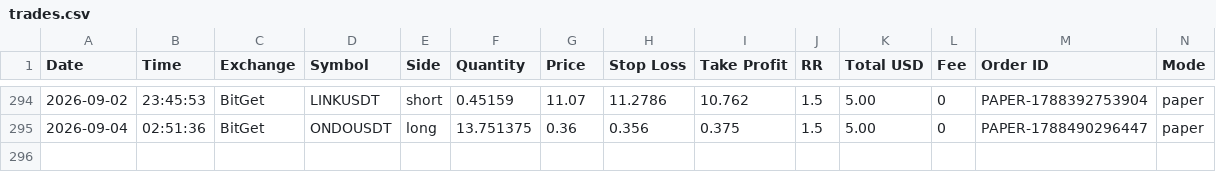
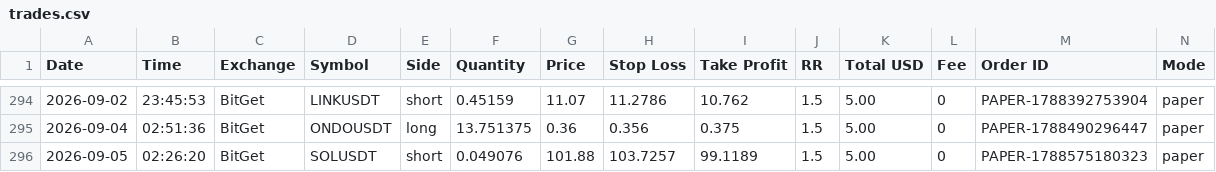
Before and after one commit to ballikov-lgtm/BotTrading, a CSV file: trades.csv, drawn as a sheet; only a part is shown, gaps mark what is left out; rows hold the shown columns only; the diff names each change by its address in the sheet, - before the commit and + after, or states it on an @@ line.

```diff
--- a/trades.csv
+++ b/trades.csv
+row 296: 2026-09-05 | 02:26:20 | BitGet | SOLUSDT | short | 0.049076 | 101.88 | 103.7257 | 99.1189 | 1.5 | 5.00 | 0 | PAPER-1788575180323 | paper
```
Also changed, not shown: 1 other file.
